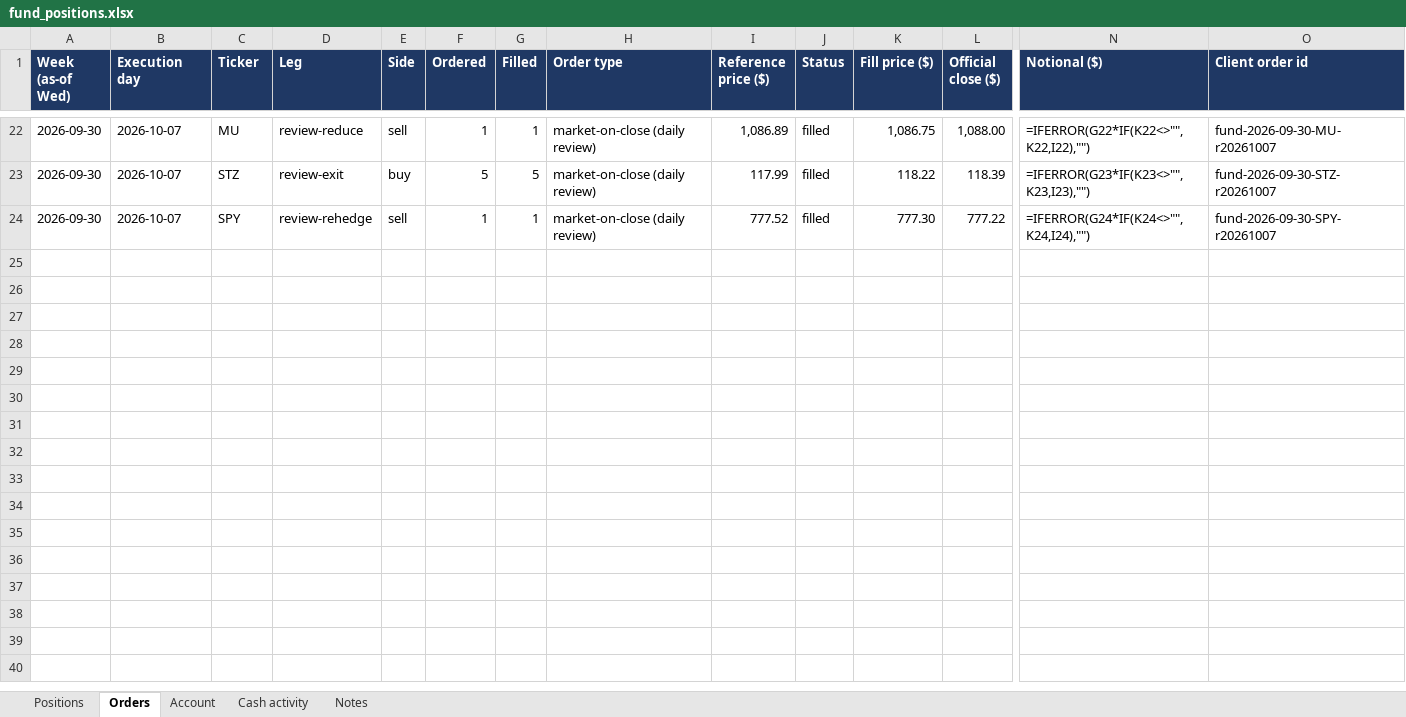
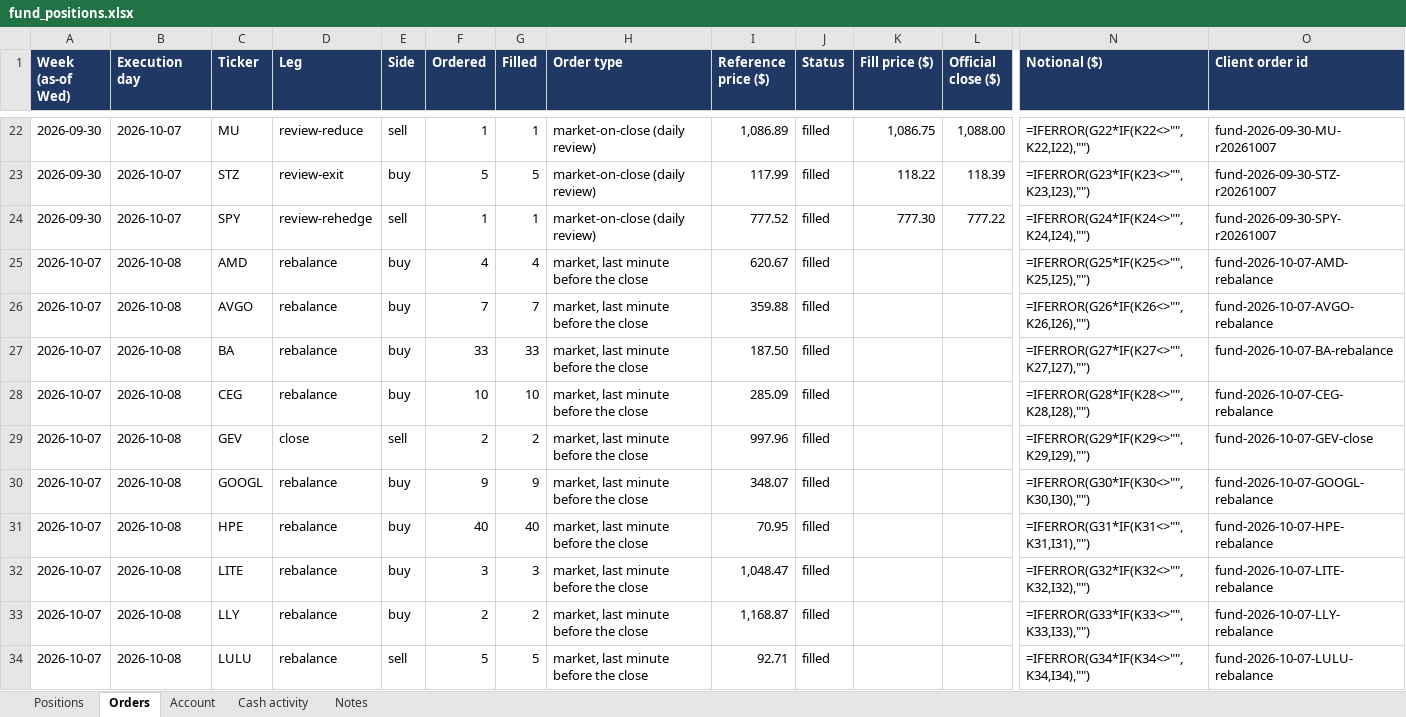
Before and after one commit to andreaskoul/test_trading_agent, an Excel workbook: fund_state/live/ledger/fund_positions.xlsx, sheet Orders, drawn as a sheet; only a part is shown, gaps mark what is left out; values as stored, in another font and other column widths than the file's, no borders; formulas without a stored value are shown as written; rows hold the shown columns only; the diff covers the shown part only; the diff names each change by its address in the sheet, - before the commit and + after, or states it on an @@ line.

```diff
--- a/fund_state/live/ledger/fund_positions.xlsx (sheet Orders)
+++ b/fund_state/live/ledger/fund_positions.xlsx (sheet Orders)
+row 25: 2026-10-07 | 2026-10-08 | AMD | rebalance | buy | 4 | 4 | market, last minute before the close | 620.67 | filled |  |  | =IFERROR(G25*IF(K25<>"",K25,I25),"") | fund-2026-10-07-AMD-rebalance
+row 26: 2026-10-07 | 2026-10-08 | AVGO | rebalance | buy | 7 | 7 | market, last minute before the close | 359.88 | filled |  |  | =IFERROR(G26*IF(K26<>"",K26,I26),"") | fund-2026-10-07-AVGO-rebalance
+row 27: 2026-10-07 | 2026-10-08 | BA | rebalance | buy | 33 | 33 | market, last minute before the close | 187.50 | filled |  |  | =IFERROR(G27*IF(K27<>"",K27,I27),"") | fund-2026-10-07-BA-rebalance
+row 28: 2026-10-07 | 2026-10-08 | CEG | rebalance | buy | 10 | 10 | market, last minute before the close | 285.09 | filled |  |  | =IFERROR(G28*IF(K28<>"",K28,I28),"") | fund-2026-10-07-CEG-rebalance
+row 29: 2026-10-07 | 2026-10-08 | GEV | close | sell | 2 | 2 | market, last minute before the close | 997.96 | filled |  |  | =IFERROR(G29*IF(K29<>"",K29,I29),"") | fund-2026-10-07-GEV-close
+row 30: 2026-10-07 | 2026-10-08 | GOOGL | rebalance | buy | 9 | 9 | market, last minute before the close | 348.07 | filled |  |  | =IFERROR(G30*IF(K30<>"",K30,I30),"") | fund-2026-10-07-GOOGL-rebalance
+row 31: 2026-10-07 | 2026-10-08 | HPE | rebalance | buy | 40 | 40 | market, last minute before the close | 70.95 | filled |  |  | =IFERROR(G31*IF(K31<>"",K31,I31),"") | fund-2026-10-07-HPE-rebalance
+row 32: 2026-10-07 | 2026-10-08 | LITE | rebalance | buy | 3 | 3 | market, last minute before the close | 1,048.47 | filled |  |  | =IFERROR(G32*IF(K32<>"",K32,I32),"") | fund-2026-10-07-LITE-rebalance
+row 33: 2026-10-07 | 2026-10-08 | LLY | rebalance | buy | 2 | 2 | market, last minute before the close | 1,168.87 | filled |  |  | =IFERROR(G33*IF(K33<>"",K33,I33),"") | fund-2026-10-07-LLY-rebalance
+row 34: 2026-10-07 | 2026-10-08 | LULU | rebalance | sell | 5 | 5 | market, last minute before the close | 92.71 | filled |  |  | =IFERROR(G34*IF(K34<>"",K34,I34),"") | fund-2026-10-07-LULU-rebalance
```
Also changed, not shown: 12 added rows elsewhere in this sheet, sheet Positions, 2 other files.
